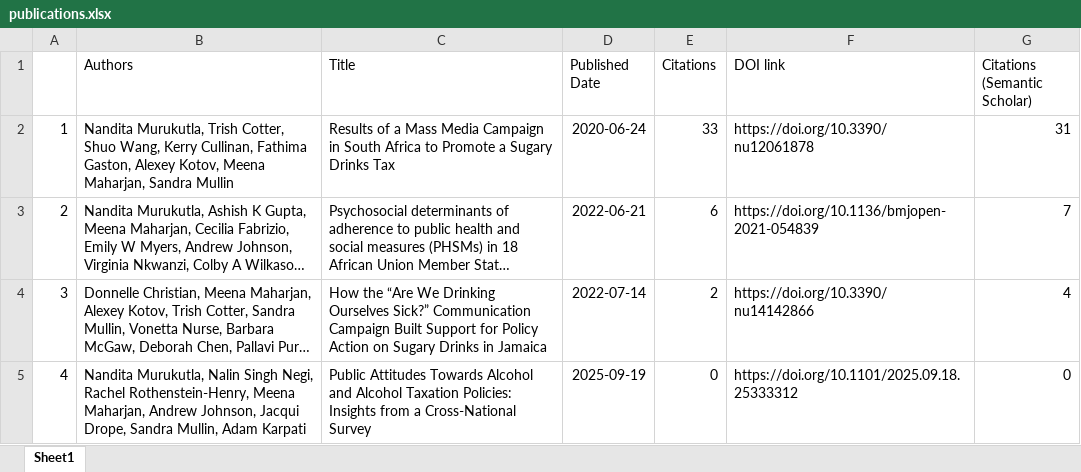
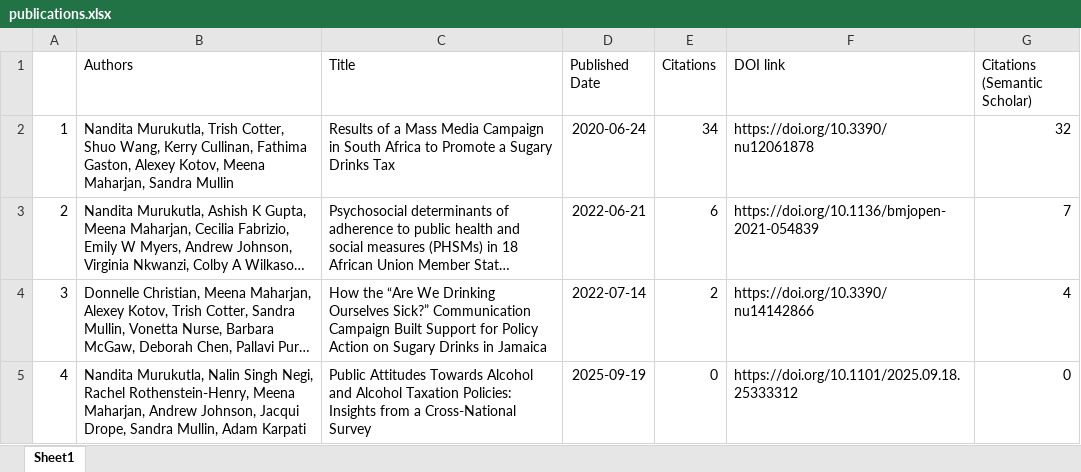
Before and after one commit to MM33NA/citation-tracker, an Excel workbook: output/publications.xlsx, sheet Sheet1, drawn as a sheet; long unchanged cells end in …; values as stored, in another font and other column widths than the file's, no borders; the diff names each change by its address in the sheet, - before the commit and + after, or states it on an @@ line.

```diff
--- a/output/publications.xlsx (sheet Sheet1)
+++ b/output/publications.xlsx (sheet Sheet1)
-E2 (Citations): 33
+E2 (Citations): 34
-G2 (Citations (Semantic Scholar)): 31
+G2 (Citations (Semantic Scholar)): 32
```
Also changed, not shown: 2 other files.
